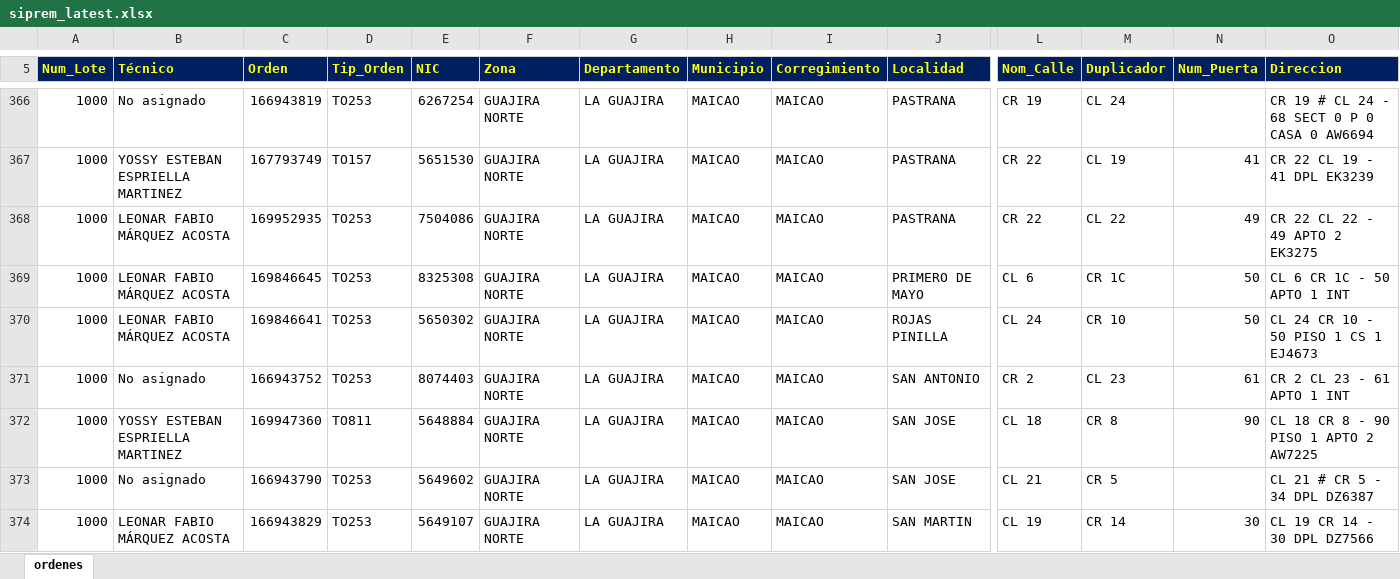
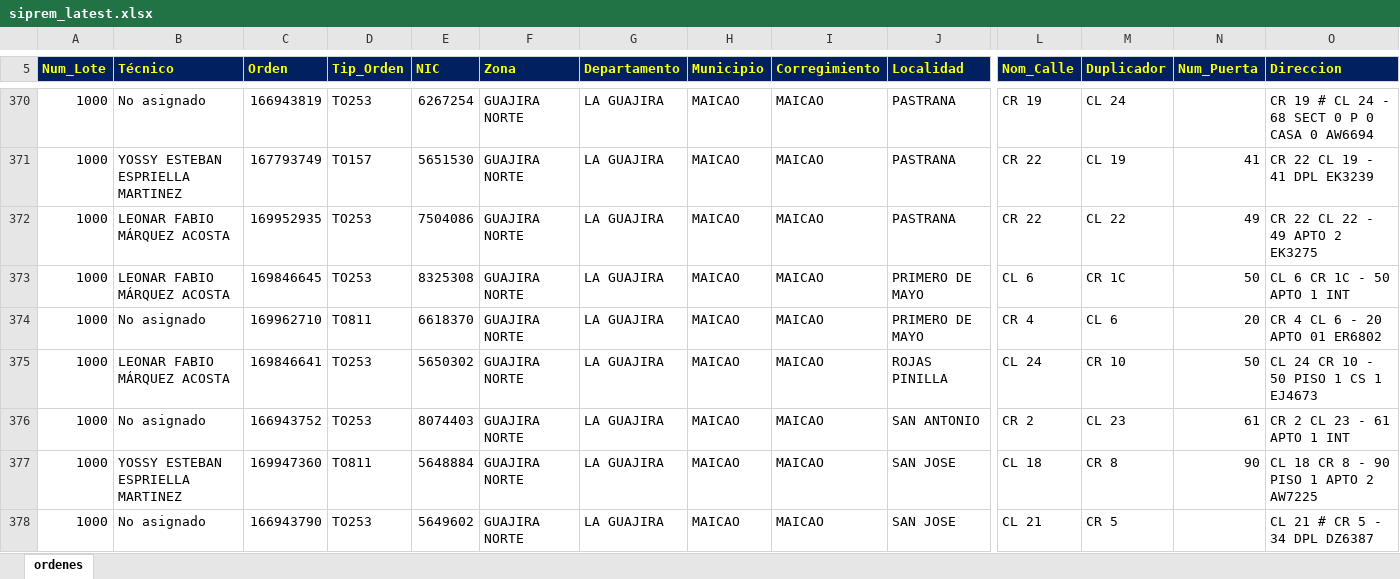
Before and after one commit to vikano27-debug/Dashboard_ING_VOA_Guajira, an Excel workbook: siprem_latest.xlsx, sheet ordenes, drawn as a sheet; only a part is shown, gaps mark what is left out; the shorter side is filled out with more unchanged rows; values as stored, in another font and other column widths than the file's, no borders; rows hold the shown columns only; the diff covers the shown part only; the diff names each change by its address in the sheet, - before the commit and + after, or states it on an @@ line.

Commit message:
Actualizacion automatica SIPREM y Casuistica GUAJIRA

```diff
--- a/siprem_latest.xlsx (sheet ordenes)
+++ b/siprem_latest.xlsx (sheet ordenes)
+row 374: 1000 | No asignado | 169962710 | TO811 | 6618370 | GUAJIRA NORTE | LA GUAJIRA | MAICAO | MAICAO | PRIMERO DE MAYO | CR 4 | CL 6 | 20 | CR 4 CL 6 - 20 APTO 01 ER6802
```
Also changed, not shown: 15 added rows, 8 removed rows and 24 edited cells elsewhere in this sheet.
